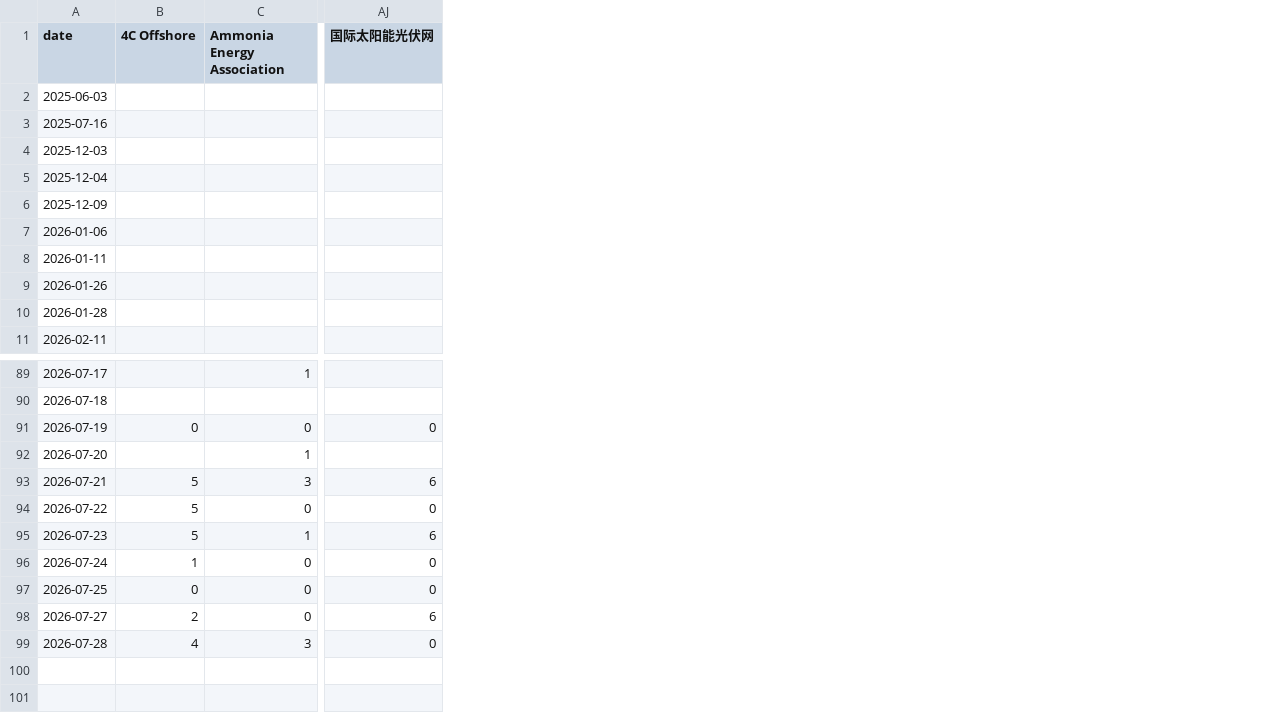
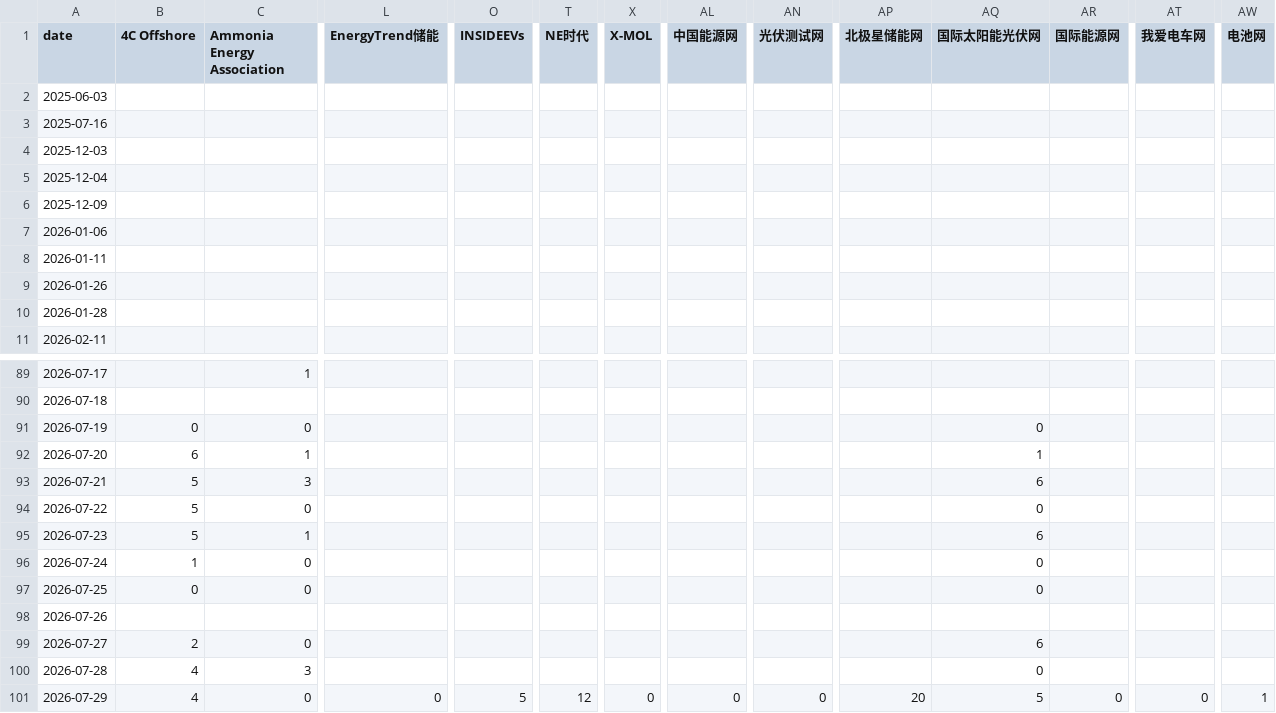
Before and after one commit to wodewoping-png/news-spider, a CSV file: logs/channel-daily-volume.csv, drawn as a sheet; only a part is shown, gaps mark what is left out; addresses are those after the commit; rows hold the shown columns only; the diff names each change by its address in the sheet, - before the commit and + after, or states it on an @@ line.

```diff
--- a/logs/channel-daily-volume.csv
+++ b/logs/channel-daily-volume.csv
+column L (EnergyTrend储能), empty
+column O (INSIDEEVs), empty
+column T (NE时代), empty
+column X (X-MOL), empty
+column AL (中国能源网), empty
+column AN (光伏测试网), empty
+column AP (北极星储能网), empty
+column AR (国际能源网), empty
+column AT (我爱电车网), empty
+column AW (电池网), empty
-B92 (4C Offshore): (empty)
+B92 (4C Offshore): 6
-AQ92 (国际太阳能光伏网): (empty)
+AQ92 (国际太阳能光伏网): 1
+row 98: 2026-07-26
+row 101: 2026-07-29 | 4 | 0 | 0 | 5 | 12 | 0 | 0 | 0 | 20 | 5 | 0 | 0 | 1
```
Also changed, not shown: logs/channel-operations.csv, logs/daily-collection-summary.csv, 12 other files.
